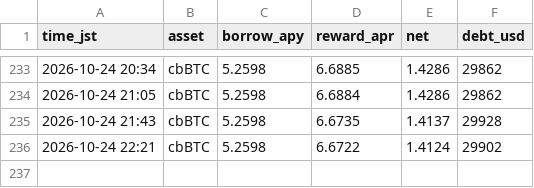
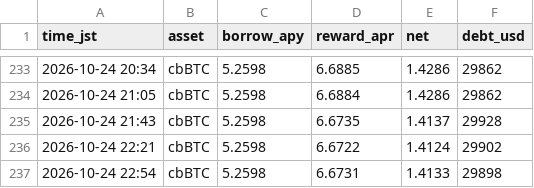
Before and after one commit to massa-svg/neverland-monitor, a CSV file: state/neverland_rates.csv, drawn as a sheet; only a part is shown, gaps mark what is left out; the diff names each change by its address in the sheet, - before the commit and + after, or states it on an @@ line.

Commit message:
neverland monitor 2026-10-24-1354

```diff
--- a/state/neverland_rates.csv
+++ b/state/neverland_rates.csv
+row 237: 2026-10-24 22:54 | cbBTC | 5.2598 | 6.6731 | 1.4133 | 29898
```
